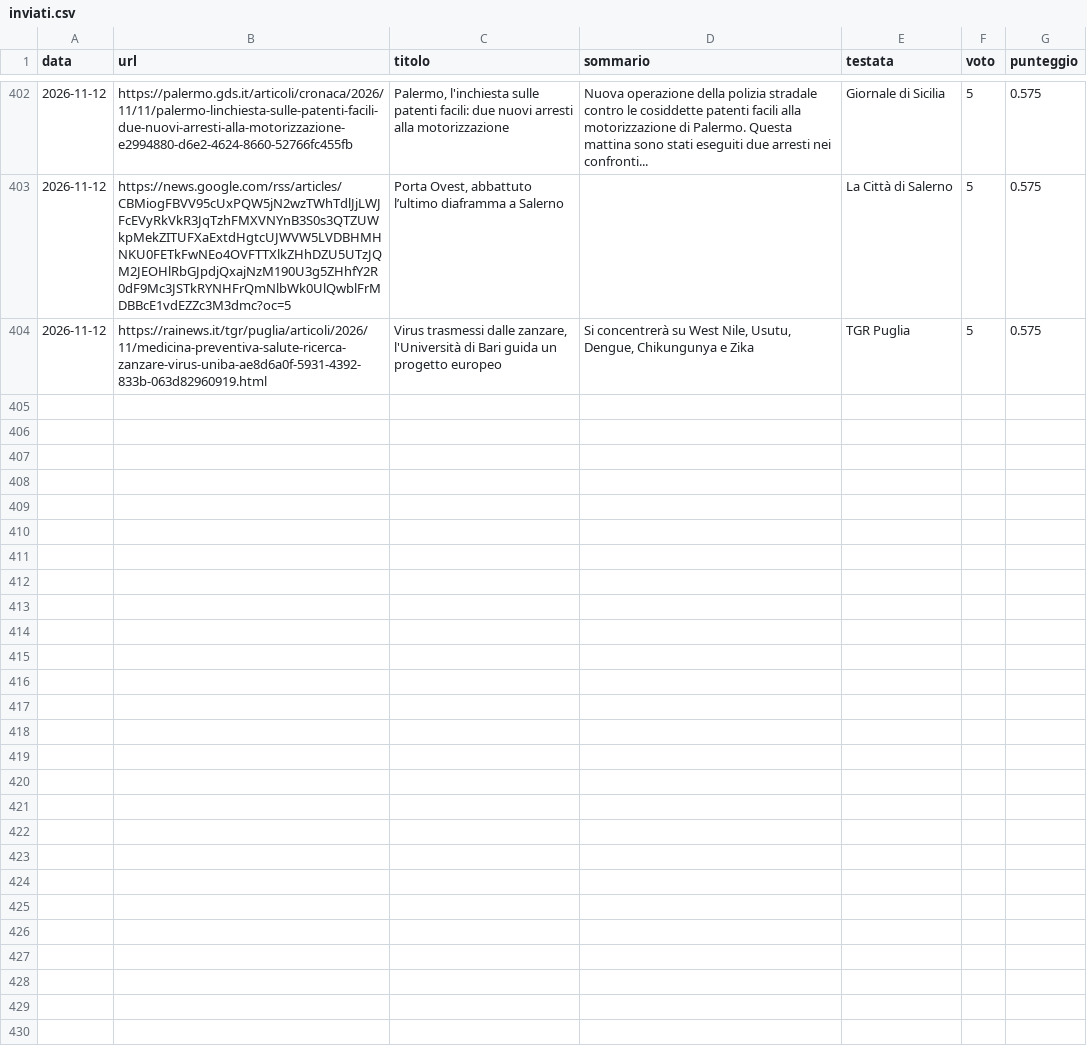
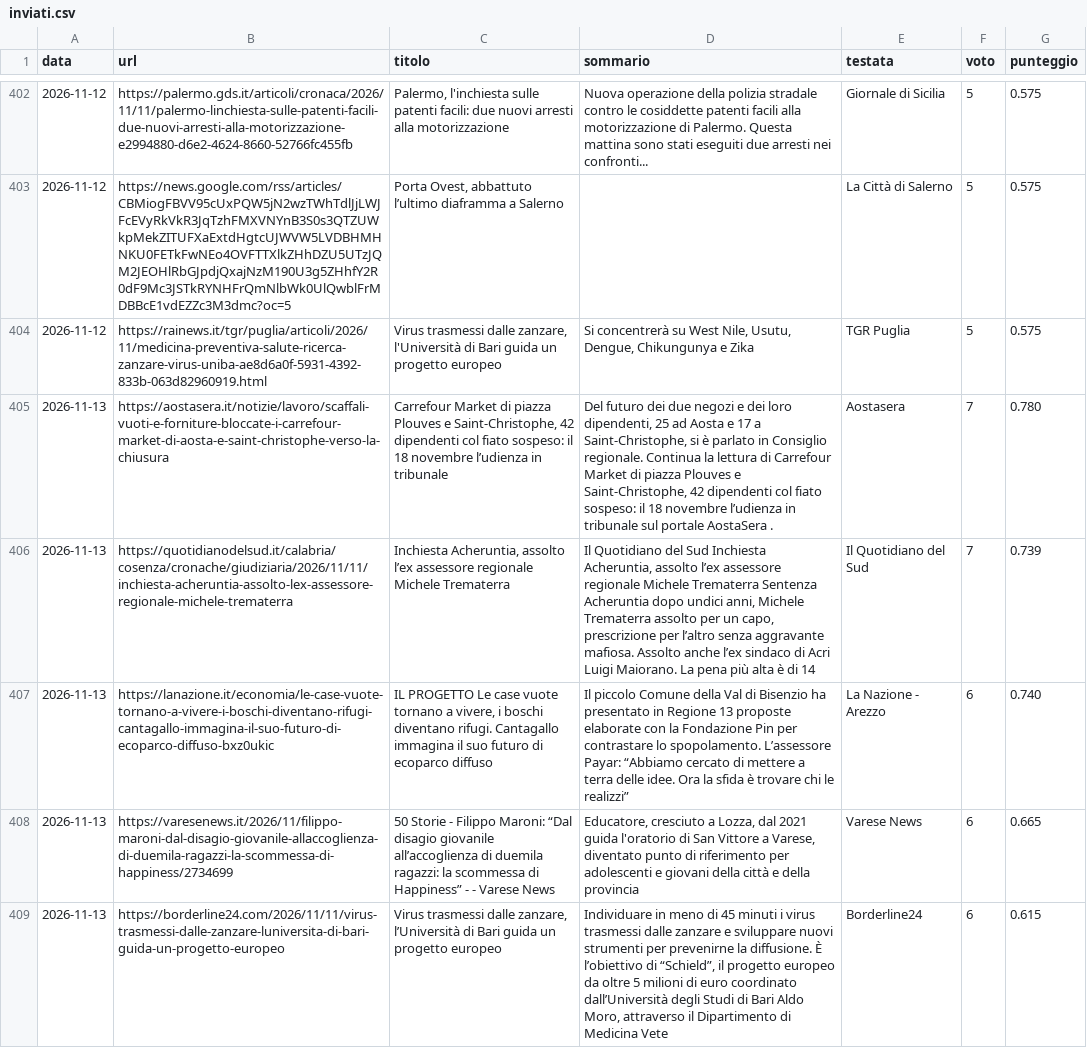
Before and after one commit to francescocosta21/monitor-locale-italia, a CSV file: data/inviati.csv, drawn as a sheet; only a part is shown, gaps mark what is left out; the diff covers the shown part only; the diff names each change by its address in the sheet, - before the commit and + after, or states it on an @@ line.

```diff
--- a/data/inviati.csv
+++ b/data/inviati.csv
+row 405: 2026-11-13 | https://aostasera.it/notizie/lavoro/scaffali-vuoti-e-forniture-bloccate-i-carrefour-market-di-aosta-e-saint-christophe-verso-la-chiusura | Carrefour Market di piazza Plouves e Saint-Christophe, 42 dipendenti col fiato sospeso: il 18 novembre l’udienza in tribunale | Del futuro dei due negozi e dei loro dipendenti, 25 ad Aosta e 17 a Saint-Christophe, si è parlato in Consiglio regionale. Continua la lettura di Carrefour Market di piazza Plouves e Saint-Christophe, 42 dipendenti col fiato sospeso: il 18 novembre l’udienza in tribunale sul portale AostaSera . | Aostasera | 7 | 0.780
+row 406: 2026-11-13 | https://quotidianodelsud.it/calabria/cosenza/cronache/giudiziaria/2026/11/11/inchiesta-acheruntia-assolto-lex-assessore-regionale-michele-trematerra | Inchiesta Acheruntia, assolto l’ex assessore regionale Michele Trematerra | Il Quotidiano del Sud Inchiesta Acheruntia, assolto l’ex assessore regionale Michele Trematerra Sentenza Acheruntia dopo undici anni, Michele Trematerra assolto per un capo, prescrizione per l’altro senza aggravante mafiosa. Assolto anche l’ex sindaco di Acri Luigi Maiorano. La pena più alta è di 14 | Il Quotidiano del Sud | 7 | 0.739
+row 407: 2026-11-13 | https://lanazione.it/economia/le-case-vuote-tornano-a-vivere-i-boschi-diventano-rifugi-cantagallo-immagina-il-suo-futuro-di-ecoparco-diffuso-bxz0ukic | IL PROGETTO Le case vuote tornano a vivere, i boschi diventano rifugi. Cantagallo immagina il suo futuro di ecoparco diffuso | Il piccolo Comune della Val di Bisenzio ha presentato in Regione 13 proposte elaborate con la Fondazione Pin per contrastare lo spopolamento. L’assessore Payar: “Abbiamo cercato di mettere a terra delle idee. Ora la sfida è trovare chi le realizzi” | La Nazione - Arezzo | 6 | 0.740
+row 408: 2026-11-13 | https://varesenews.it/2026/11/filippo-maroni-dal-disagio-giovanile-allaccoglienza-di-duemila-ragazzi-la-scommessa-di-happiness/2734699 | 50 Storie - Filippo Maroni: “Dal disagio giovanile all’accoglienza di duemila ragazzi: la scommessa di Happiness” - - Varese News | Educatore, cresciuto a Lozza, dal 2021 guida l'oratorio di San Vittore a Varese, diventato punto di riferimento per adolescenti e giovani della città e della provincia | Varese News | 6 | 0.665
+row 409: 2026-11-13 | https://borderline24.com/2026/11/11/virus-trasmessi-dalle-zanzare-luniversita-di-bari-guida-un-progetto-europeo | Virus trasmessi dalle zanzare, l’Università di Bari guida un progetto europeo | Individuare in meno di 45 minuti i virus trasmessi dalle zanzare e sviluppare nuovi strumenti per prevenirne la diffusione. È l’obiettivo di “Schield”, il progetto europeo da oltre 5 milioni di euro coordinato dall’Università degli Studi di Bari Aldo Moro, attraverso il Dipartimento di Medicina Vete | Borderline24 | 6 | 0.615
```
Also changed, not shown: 4 added rows elsewhere in this file, 1 other file.
